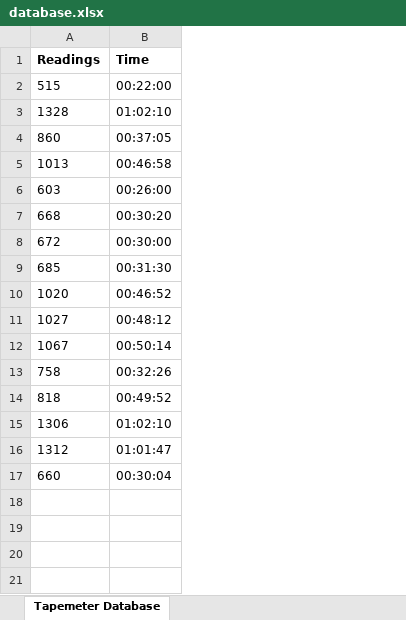
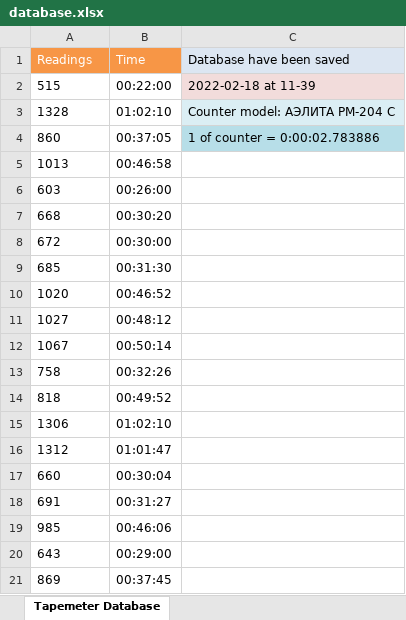
Before and after one commit to grimy-can/tapemeter, an Excel workbook: database.xlsx, sheet Tapemeter Database, drawn as a sheet; values as stored, in another font and other column widths than the file's, no borders; the diff names each change by its address in the sheet, - before the commit and + after, or states it on an @@ line.

Commit message:
17.02.2022 xlsx

```diff
--- a/database.xlsx (sheet Tapemeter Database)
+++ b/database.xlsx (sheet Tapemeter Database)
+column C (Database have been saved), rows 2-4: 2022-02-18 at 11-39 | Counter model: АЭЛИТА РМ-204 С | 1 of counter = 0:00:02.783886
@@ A1:B1 fill: none → #F79646, bold: on → off, text colour: black → #FFFFFF @@
+row 18: 691 | 00:31:27
+row 19: 985 | 00:46:06
+row 20: 643 | 00:29:00
+row 21: 869 | 00:37:45
```
Also changed, not shown: 2 other files.
